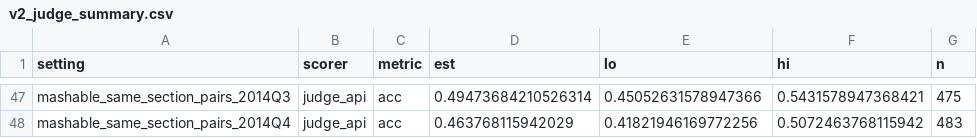
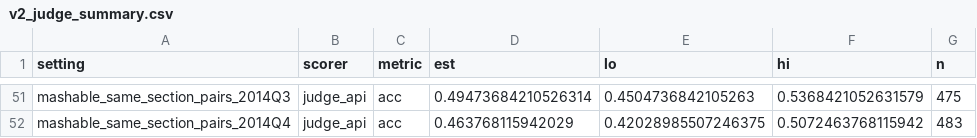
Before and after one commit to RoxyAsahi/ml-news-popularity, a CSV file: results/tables/v2_judge_summary.csv, drawn as a sheet; only a part is shown, gaps mark what is left out; addresses are those after the commit; the diff covers the shown part only; the diff names each change by its address in the sheet, - before the commit and + after, or states it on an @@ line.

```diff
--- a/results/tables/v2_judge_summary.csv
+++ b/results/tables/v2_judge_summary.csv
-E51 (lo): 0.45052631578947366
+E51 (lo): 0.4504736842105263
-F51 (hi): 0.5431578947368421
+F51 (hi): 0.5368421052631579
-E52 (lo): 0.41821946169772256
+E52 (lo): 0.42028985507246375
```
Also changed, not shown: 4 added rows and 30 edited cells elsewhere in this file, 5 other files.
